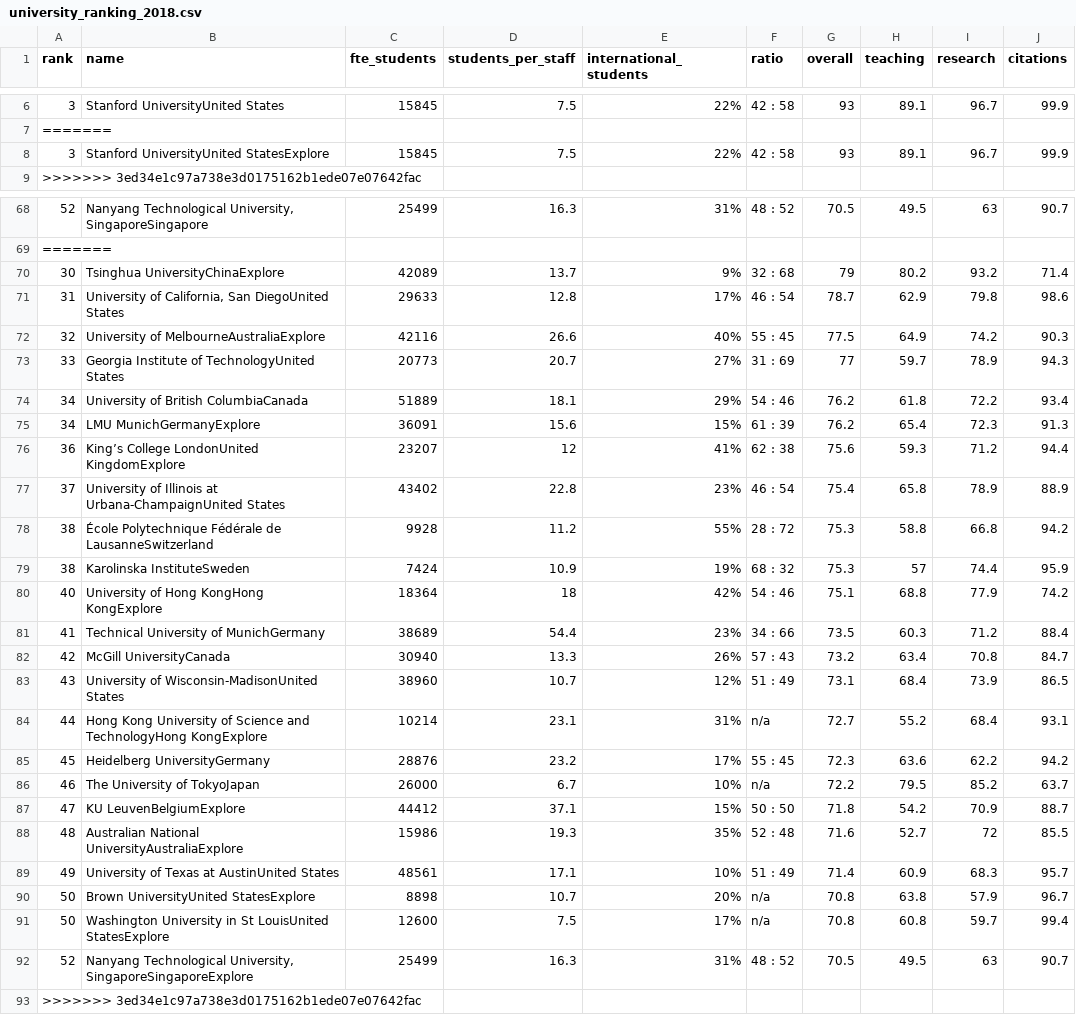
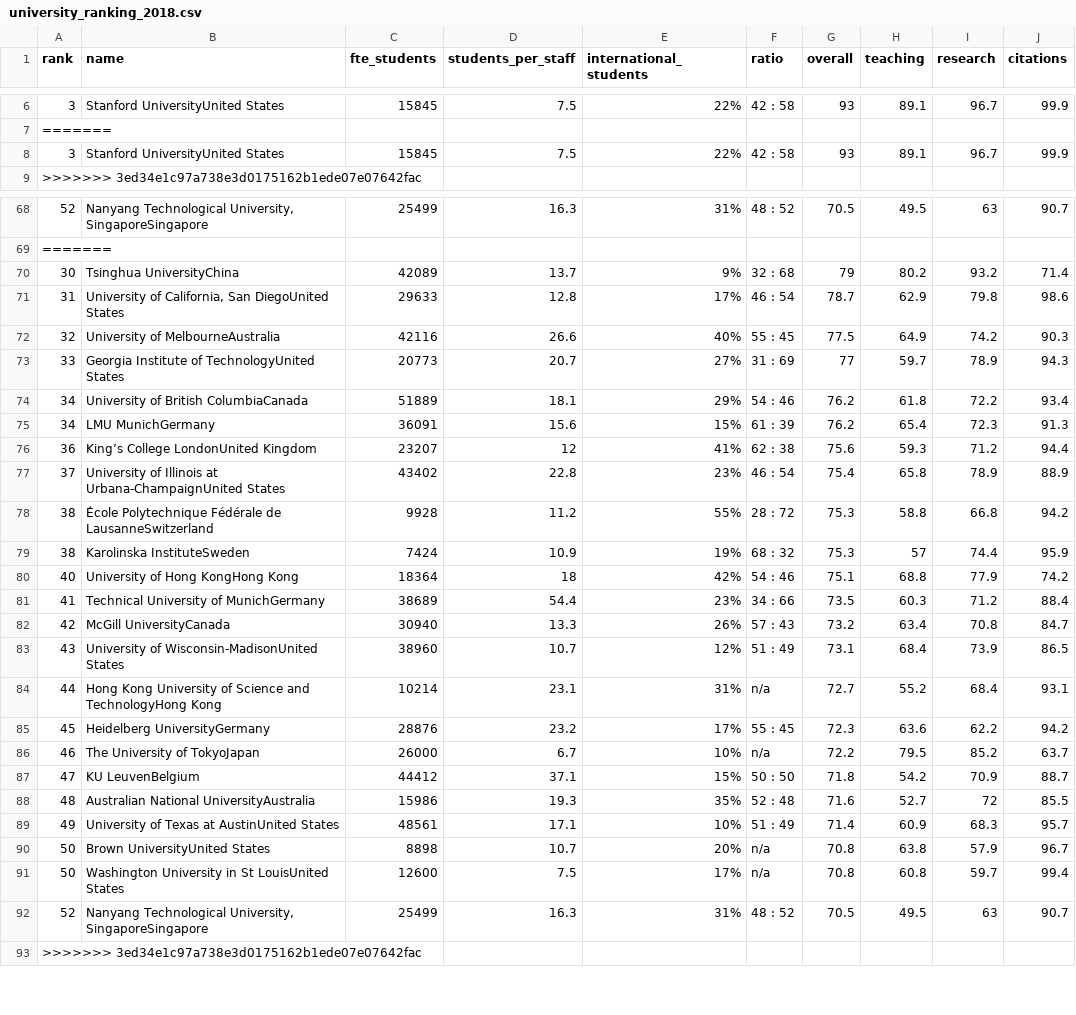
Before and after one commit to GuillyK/University-world-ranking-group-4, a CSV file: week1/university_ranking_2018.csv, drawn as a sheet; only a part is shown, gaps mark what is left out; the diff covers the shown part only; the diff names each change by its address in the sheet, - before the commit and + after, or states it on an @@ line.

Commit message:
explore out again

```diff
--- a/week1/university_ranking_2018.csv
+++ b/week1/university_ranking_2018.csv
-B8 (name): Stanford UniversityUnited StatesExplore
+B8 (name): Stanford UniversityUnited States
-B70 (name): Tsinghua UniversityChinaExplore
+B70 (name): Tsinghua UniversityChina
-B72 (name): University of MelbourneAustraliaExplore
+B72 (name): University of MelbourneAustralia
-B75 (name): LMU MunichGermanyExplore
+B75 (name): LMU MunichGermany
-B76 (name): King’s College LondonUnited KingdomExplore
+B76 (name): King’s College LondonUnited Kingdom
-B80 (name): University of Hong KongHong KongExplore
+B80 (name): University of Hong KongHong Kong
-B84 (name): …and TechnologyHong KongExplore
+B84 (name): …and TechnologyHong Kong
-B87 (name): KU LeuvenBelgiumExplore
+B87 (name): KU LeuvenBelgium
-B88 (name): Australian National UniversityAustraliaExplore
+B88 (name): Australian National UniversityAustralia
-B90 (name): Brown UniversityUnited StatesExplore
+B90 (name): Brown UniversityUnited States
-B91 (name): …St LouisUnited StatesExplore
+B91 (name): …St LouisUnited States
-B92 (name): …Technological University, SingaporeSingaporeExplore
+B92 (name): …Technological University, SingaporeSingapore
```
Also changed, not shown: 140 edited cells elsewhere in this file, week1/university_ranking_2017.csv, week1/unprocessed files/output2017ranking.csv, 8 other files.
